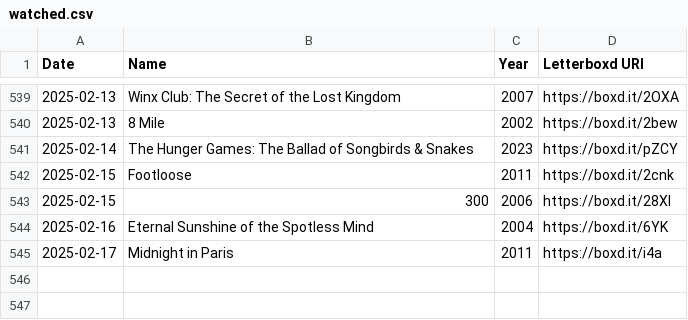
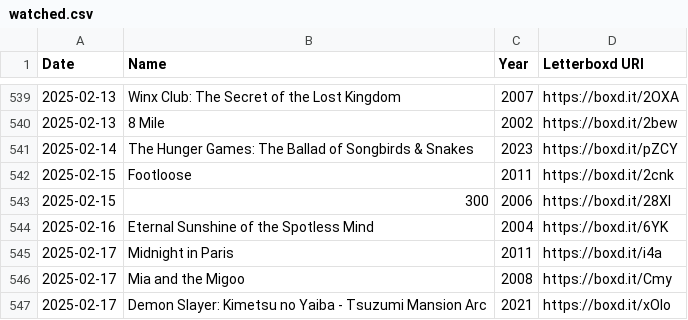
Before and after one commit to clemchataigner/roulette-film, a CSV file: RouletteFilms/Data/Naïa/watched.csv, drawn as a sheet; only a part is shown, gaps mark what is left out; the diff names each change by its address in the sheet, - before the commit and + after, or states it on an @@ line.

```diff
--- a/RouletteFilms/Data/Naïa/watched.csv
+++ b/RouletteFilms/Data/Naïa/watched.csv
+row 546: 2025-02-17 | Mia and the Migoo | 2008 | https://boxd.it/Cmy
+row 547: 2025-02-17 | Demon Slayer: Kimetsu no Yaiba - Tsuzumi Mansion Arc | 2021 | https://boxd.it/xOlo
```
Also changed, not shown: RouletteFilms/Data/Lucie/watched.csv, RouletteFilms/Data/Lucie/watchlist.csv, 2 other files.
